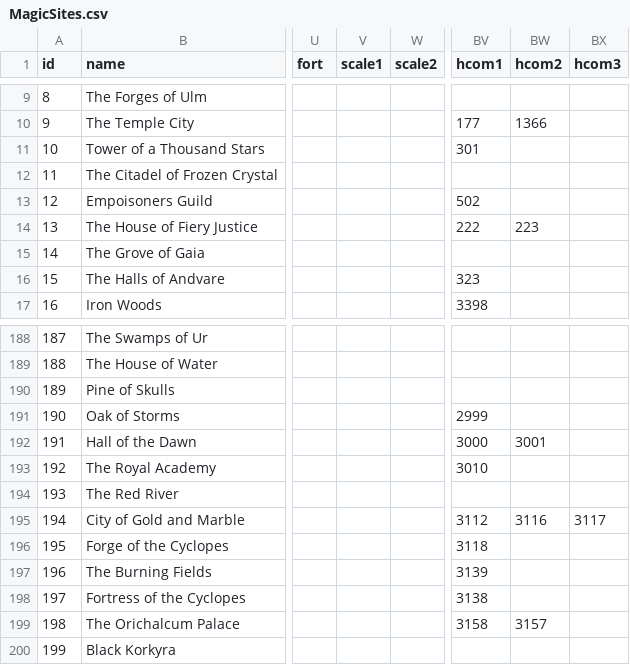
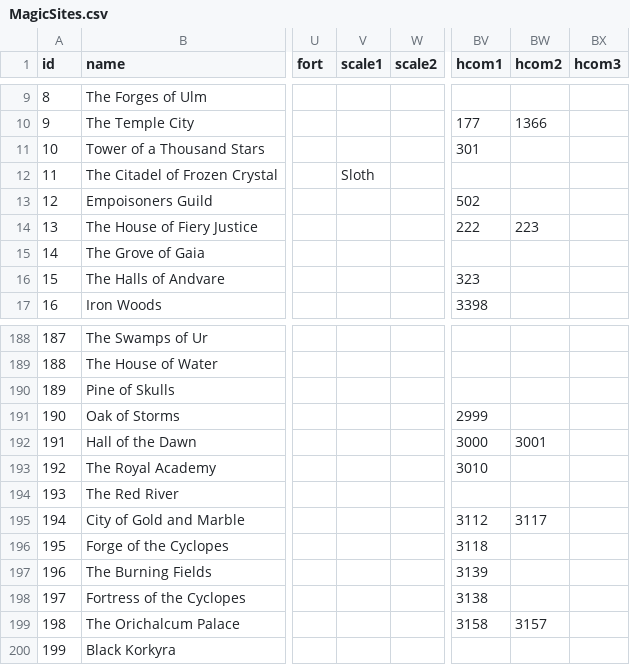
Before and after one commit to larzm42/dom5inspector, a CSV file: gamedata/MagicSites.csv, drawn as a sheet; only a part is shown, gaps mark what is left out; the diff names each change by its address in the sheet, - before the commit and + after, or states it on an @@ line.

```diff
--- a/gamedata/MagicSites.csv
+++ b/gamedata/MagicSites.csv
-V12 (scale1): (empty)
+V12 (scale1): Sloth
-BW195 (hcom2): 3116
+BW195 (hcom2): 3117
-BX195 (hcom3): 3117
+BX195 (hcom3): (empty)
```
Also changed, not shown: gamedata/attributes_by_nation.csv, gamedata/attributes_by_spell.csv, 21 other files.
